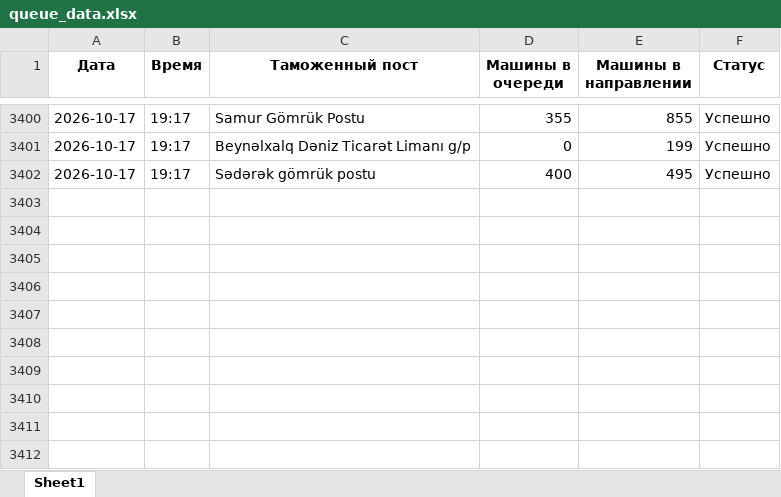
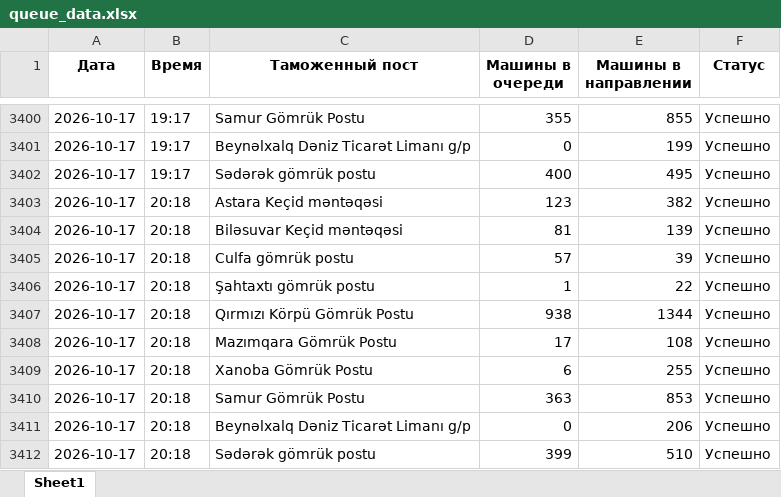
Before and after one commit to zehra-customs/zehra.ugur.amin2, an Excel workbook: queue_data.xlsx, sheet Sheet1, drawn as a sheet; only a part is shown, gaps mark what is left out; values as stored, in another font and other column widths than the file's, no borders; the diff names each change by its address in the sheet, - before the commit and + after, or states it on an @@ line.

```diff
--- a/queue_data.xlsx (sheet Sheet1)
+++ b/queue_data.xlsx (sheet Sheet1)
+row 3403: 2026-10-17 | 20:18 | Astara Keçid məntəqəsi | 123 | 382 | Успешно
+row 3404: 2026-10-17 | 20:18 | Biləsuvar Keçid məntəqəsi | 81 | 139 | Успешно
+row 3405: 2026-10-17 | 20:18 | Culfa gömrük postu | 57 | 39 | Успешно
+row 3406: 2026-10-17 | 20:18 | Şahtaxtı gömrük postu | 1 | 22 | Успешно
+row 3407: 2026-10-17 | 20:18 | Qırmızı Körpü Gömrük Postu | 938 | 1344 | Успешно
+row 3408: 2026-10-17 | 20:18 | Mazımqara Gömrük Postu | 17 | 108 | Успешно
+row 3409: 2026-10-17 | 20:18 | Xanoba Gömrük Postu | 6 | 255 | Успешно
+row 3410: 2026-10-17 | 20:18 | Samur Gömrük Postu | 363 | 853 | Успешно
+row 3411: 2026-10-17 | 20:18 | Beynəlxalq Dəniz Ticarət Limanı g/p | 0 | 206 | Успешно
+row 3412: 2026-10-17 | 20:18 | Sədərək gömrük postu | 399 | 510 | Успешно
```
